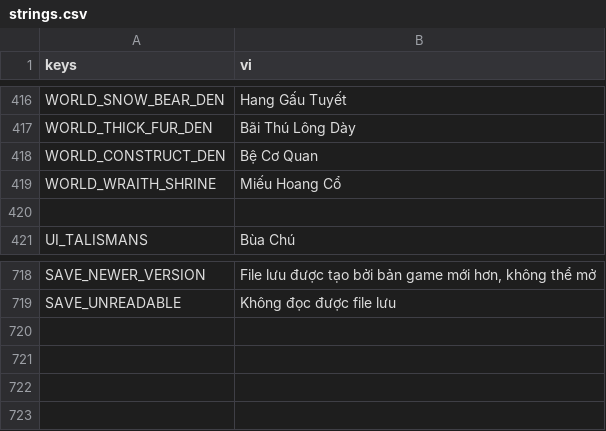
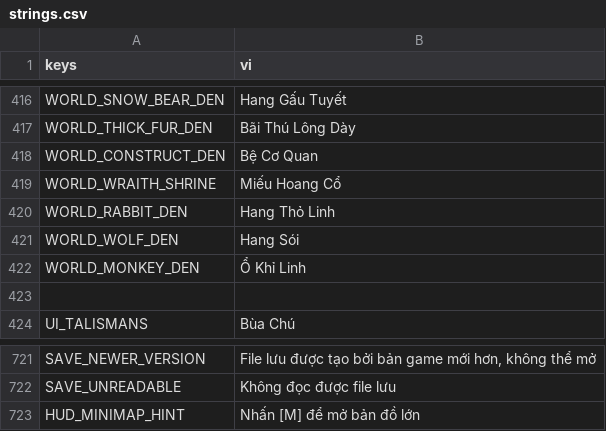
Before and after one commit to ngoctienvt/hoang-gioi-ky, a CSV file: localization/strings.csv, drawn as a sheet; only a part is shown, gaps mark what is left out; the diff names each change by its address in the sheet, - before the commit and + after, or states it on an @@ line.

```diff
--- a/localization/strings.csv
+++ b/localization/strings.csv
+row 420: WORLD_RABBIT_DEN | Hang Thỏ Linh
+row 421: WORLD_WOLF_DEN | Hang Sói
+row 422: WORLD_MONKEY_DEN | Ổ Khỉ Linh
+row 723: HUD_MINIMAP_HINT | Nhấn [M] để mở bản đồ lớn
```
Also changed, not shown: 51 other files.
